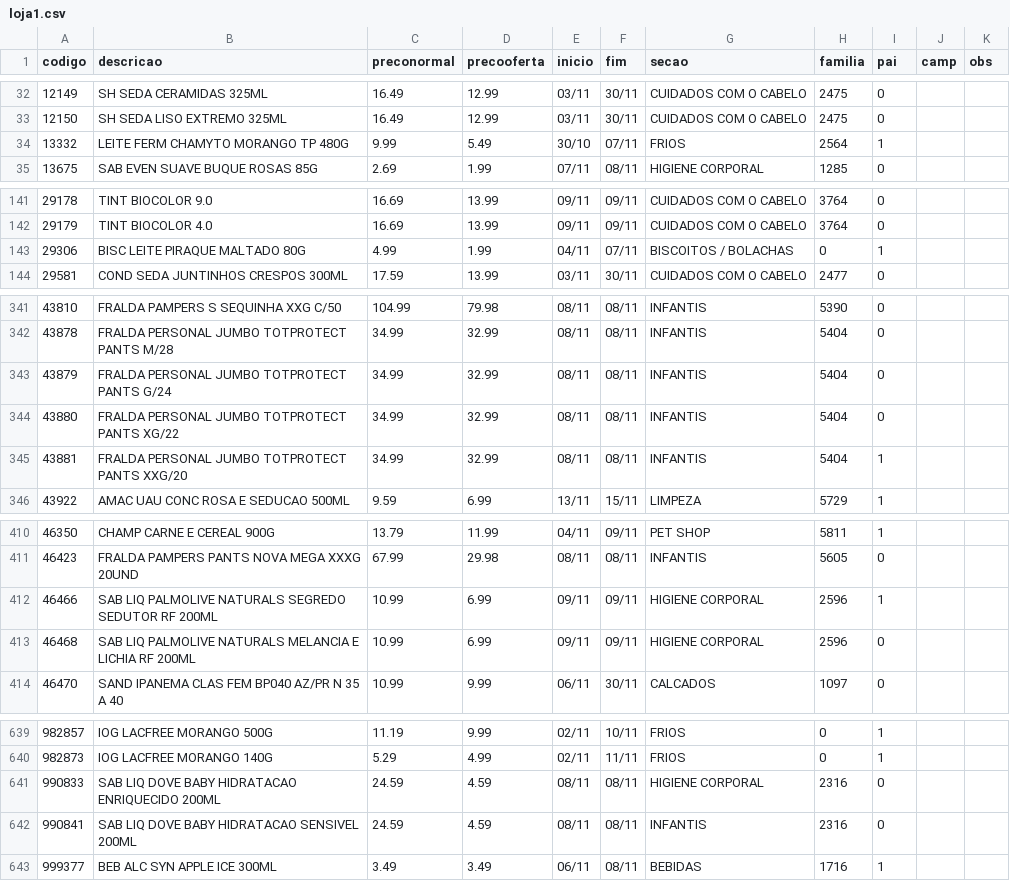
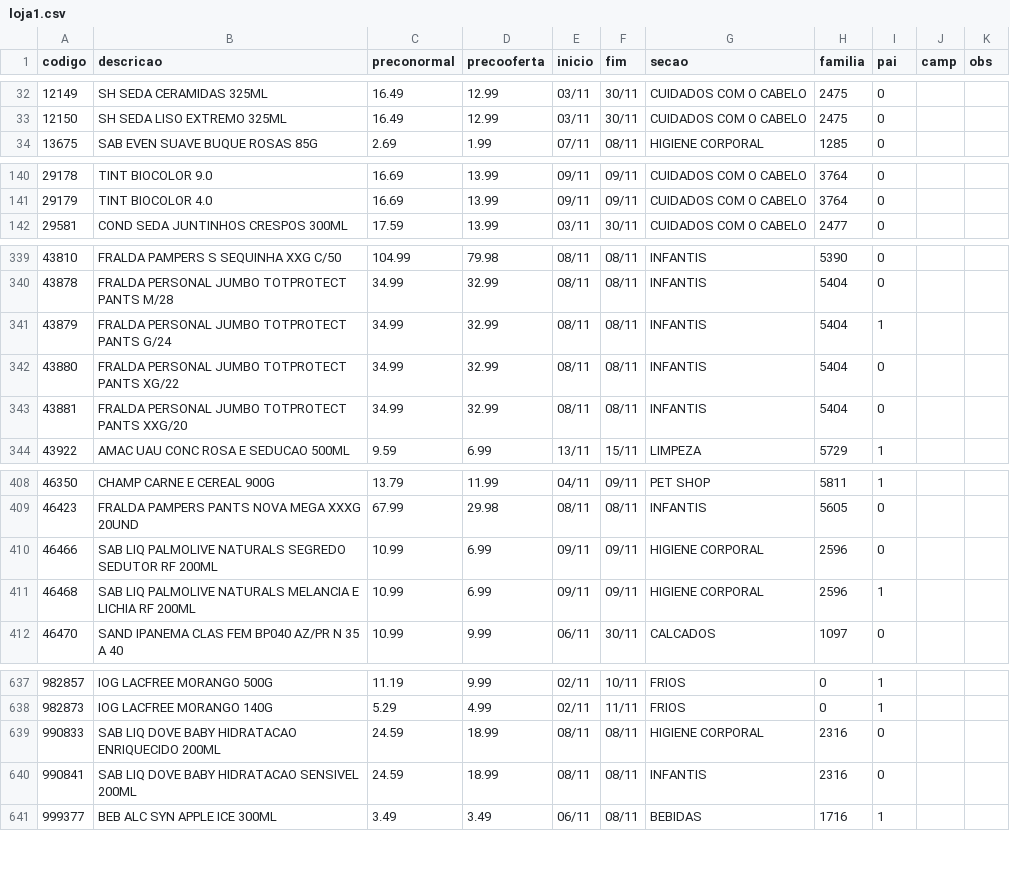
Before and after one commit to luciano504/placas, a CSV file: data/loja1.csv, drawn as a sheet; only a part is shown, gaps mark what is left out; the diff covers the shown part only.

```diff
--- a/data/loja1.csv
+++ b/data/loja1.csv
@@ -33,3 +33,2 @@ codigo,descricao,preconormal,precooferta,inicio,fim,secao,familia,pai,camp,obs
 12150,SH SEDA LISO EXTREMO 325ML,16.49,12.99,03/11,30/11,CUIDADOS COM O CABELO,2475,0,,
-13332,LEITE FERM CHAMYTO MORANGO TP 480G,9.99,5.49,30/10,07/11,FRIOS,2564,1,,
 13675,SAB EVEN SUAVE BUQUE ROSAS 85G,2.69,1.99,07/11,08/11,HIGIENE CORPORAL,1285,0,,
@@ -142,3 +141,2 @@ codigo,descricao,preconormal,precooferta,inicio,fim,secao,familia,pai,camp,obs
 29179,TINT BIOCOLOR 4.0,16.69,13.99,09/11,09/11,CUIDADOS COM O CABELO,3764,0,,
-29306,BISC LEITE PIRAQUE MALTADO 80G,4.99,1.99,04/11,07/11,BISCOITOS / BOLACHAS,0,1,,
 29581,COND SEDA JUNTINHOS CRESPOS 300ML,17.59,13.99,03/11,30/11,CUIDADOS COM O CABELO,2477,0,,
@@ -342,5 +340,5 @@ codigo,descricao,preconormal,precooferta,inicio,fim,secao,familia,pai,camp,obs
 43878,FRALDA PERSONAL JUMBO TOTPROTECT PANTS M/28,34.99,32.99,08/11,08/11,INFANTIS,5404,0,,
-43879,FRALDA PERSONAL JUMBO TOTPROTECT PANTS G/24,34.99,32.99,08/11,08/11,INFANTIS,5404,0,,
+43879,FRALDA PERSONAL JUMBO TOTPROTECT PANTS G/24,34.99,32.99,08/11,08/11,INFANTIS,5404,1,,
 43880,FRALDA PERSONAL JUMBO TOTPROTECT PANTS XG/22,34.99,32.99,08/11,08/11,INFANTIS,5404,0,,
-43881,FRALDA PERSONAL JUMBO TOTPROTECT PANTS XXG/20,34.99,32.99,08/11,08/11,INFANTIS,5404,1,,
+43881,FRALDA PERSONAL JUMBO TOTPROTECT PANTS XXG/20,34.99,32.99,08/11,08/11,INFANTIS,5404,0,,
 43922,AMAC UAU CONC  ROSA E SEDUCAO 500ML,9.59,6.99,13/11,15/11,LIMPEZA,5729,1,,
@@ -411,4 +409,4 @@ codigo,descricao,preconormal,precooferta,inicio,fim,secao,familia,pai,camp,obs
 46423,FRALDA PAMPERS PANTS NOVA MEGA XXXG 20UND,67.99,29.98,08/11,08/11,INFANTIS,5605,0,,
-46466,SAB LIQ PALMOLIVE NATURALS SEGREDO SEDUTOR RF 200ML,10.99,6.99,09/11,09/11,HIGIENE CORPORAL,2596,1,,
-46468,SAB LIQ PALMOLIVE NATURALS MELANCIA E LICHIA RF 200ML,10.99,6.99,09/11,09/11,HIGIENE CORPORAL,2596,0,,
+46466,SAB LIQ PALMOLIVE NATURALS SEGREDO SEDUTOR RF 200ML,10.99,6.99,09/11,09/11,HIGIENE CORPORAL,2596,0,,
+46468,SAB LIQ PALMOLIVE NATURALS MELANCIA E LICHIA RF 200ML,10.99,6.99,09/11,09/11,HIGIENE CORPORAL,2596,1,,
 46470,SAND IPANEMA CLAS FEM BP040 AZ/PR N 35 A 40,10.99,9.99,06/11,30/11,CALCADOS,1097,0,,
@@ -640,4 +638,4 @@ codigo,descricao,preconormal,precooferta,inicio,fim,secao,familia,pai,camp,obs
 982873,IOG LACFREE MORANGO 140G,5.29,4.99,02/11,11/11,FRIOS,0,1,,
-990833,SAB LIQ DOVE BABY HIDRATACAO ENRIQUECIDO 200ML,24.59,4.59,08/11,08/11,HIGIENE CORPORAL,2316,0,,
-990841,SAB LIQ DOVE BABY HIDRATACAO SENSIVEL 200ML,24.59,4.59,08/11,08/11,INFANTIS,2316,0,,
+990833,SAB LIQ DOVE BABY HIDRATACAO ENRIQUECIDO 200ML,24.59,18.99,08/11,08/11,HIGIENE CORPORAL,2316,0,,
+990841,SAB LIQ DOVE BABY HIDRATACAO SENSIVEL 200ML,24.59,18.99,08/11,08/11,INFANTIS,2316,0,,
 999377,BEB ALC SYN APPLE ICE 300ML,3.49,3.49,06/11,08/11,BEBIDAS,1716,1,,
```
Also changed, not shown: 1 edited cell elsewhere in this file, data/loja2.csv, data/loja3.csv, 5 other files.
